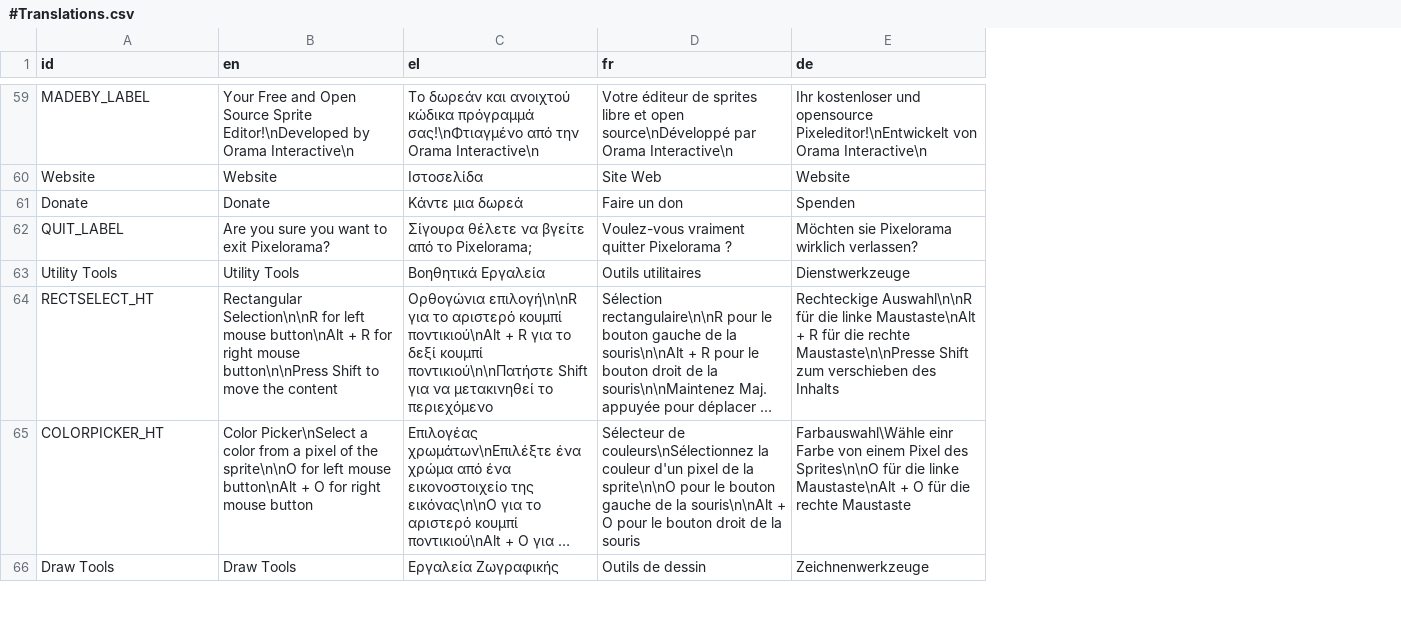
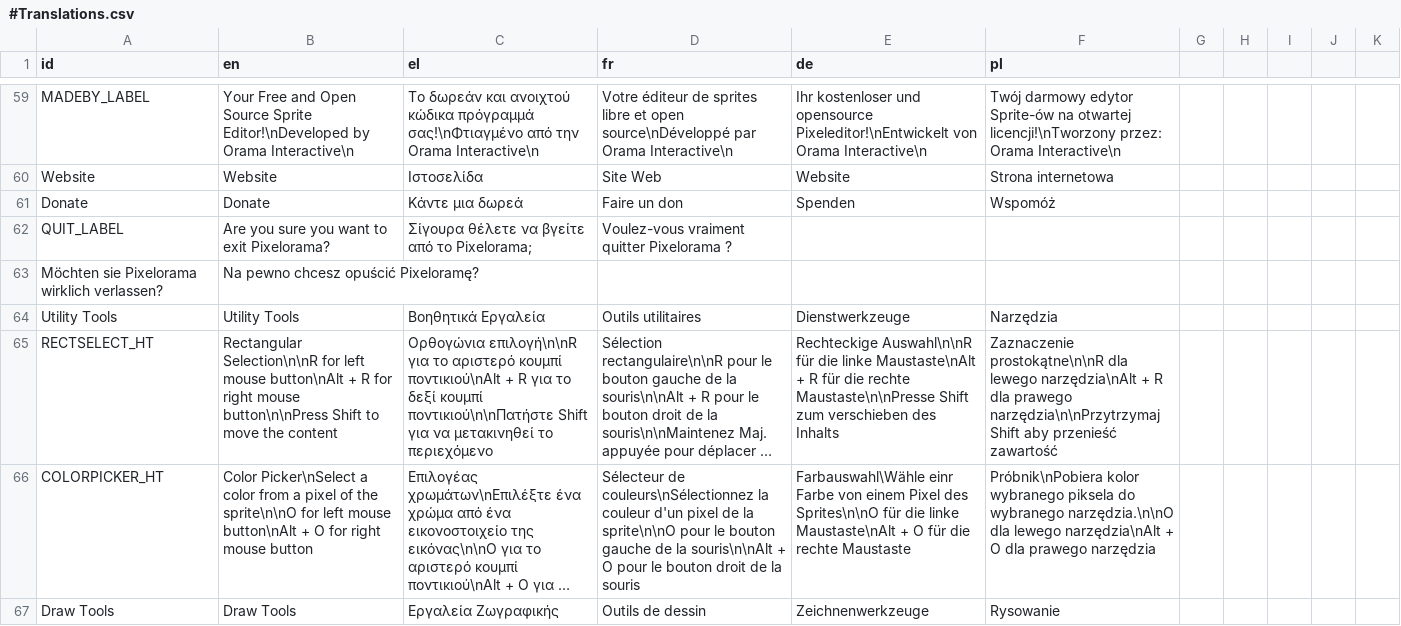
Before and after one commit to Orama-Interactive/Pixelorama, a CSV file: Translations/#Translations.csv, drawn as a sheet; only a part is shown, gaps mark what is left out; long unchanged cells end in …; the diff covers the shown part only; the diff names each change by its address in the sheet, - before the commit and + after, or states it on an @@ line.

Commit message:
Polish translation

```diff
--- a/Translations/#Translations.csv
+++ b/Translations/#Translations.csv
+column F (pl), rows 59-61: Twój darmowy edytor Sprite-ów na otwartej licencji!\nTworzony przez: Orama Interactive\n | Strona internetowa | Wspomóż; rows 64-67: Narzędzia | Zaznaczenie prostokątne\n\nR dla lewego narzędzia\nAlt + R dla prawego narzędzia\n\nPrzytrzymaj Shift aby przenieść zawartość | Próbnik\nPobiera kolor wybranego piksela do wybranego narzędzia.\n\nO dla lewego narzędzia\nAlt + O dla prawego narzędzia | Rysowanie
+column G, empty
+column H, empty
+column I, empty
+column J, empty
+column K, empty
-E62 (de): Möchten sie Pixelorama wirklich verlassen?
+E62 (de): (empty)
+row 63: Möchten sie Pixelorama wirklich verlassen? | Na pewno chcesz opuścić Pixeloramę?
```
Also changed, not shown: 14 edited cells elsewhere in this file.
